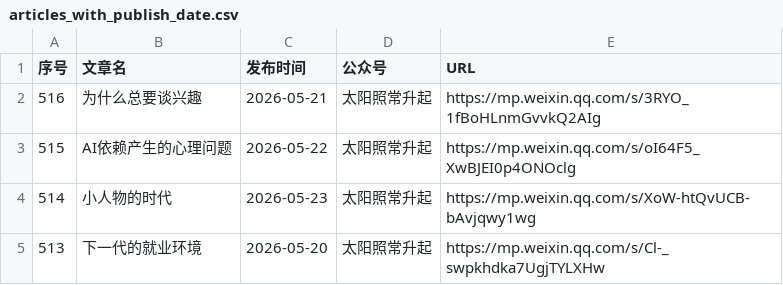
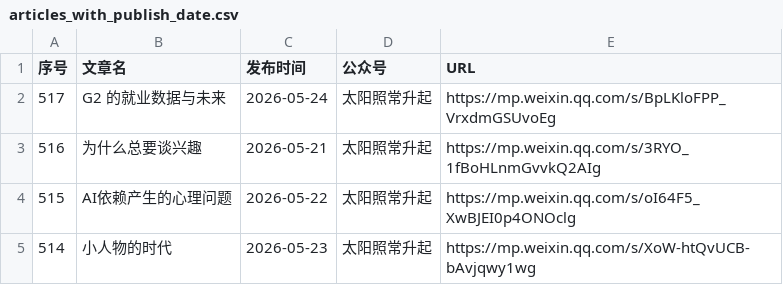
Before and after one commit to 531014023/Backup-of-articles-from-the-The-Sun-Also-Rises-WeChat-official-account, a CSV file: articles_with_publish_date.csv, drawn as a sheet; only a part is shown; the shorter side is filled out with more unchanged rows; the diff names each change by its address in the sheet, - before the commit and + after, or states it on an @@ line.

Commit message:
feat: 添加微信文章 2026-05-24 G2 的就业数据与未来

```diff
--- a/articles_with_publish_date.csv
+++ b/articles_with_publish_date.csv
+row 2: 517 | G2 的就业数据与未来 | 2026-05-24 | 太阳照常升起 | https://mp.weixin.qq.com/s/BpLKloFPP_VrxdmGSUvoEg
```
Also changed, not shown: 3 other files.
